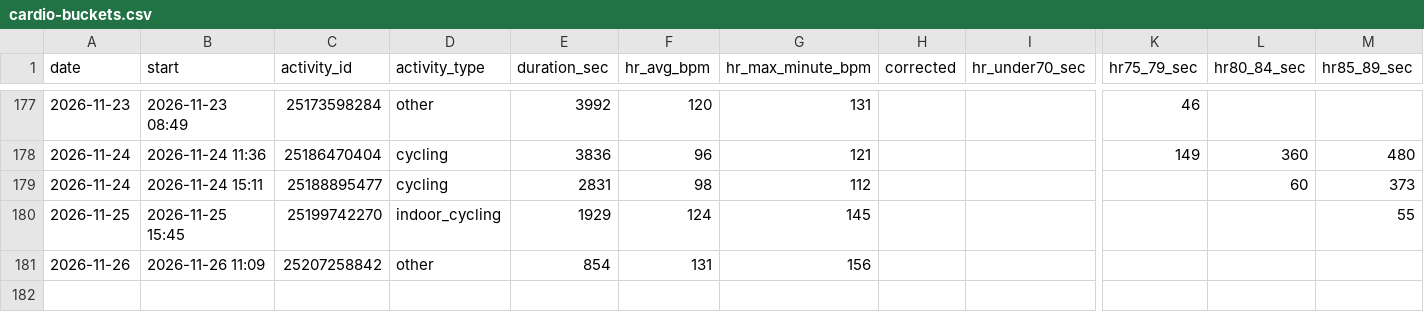
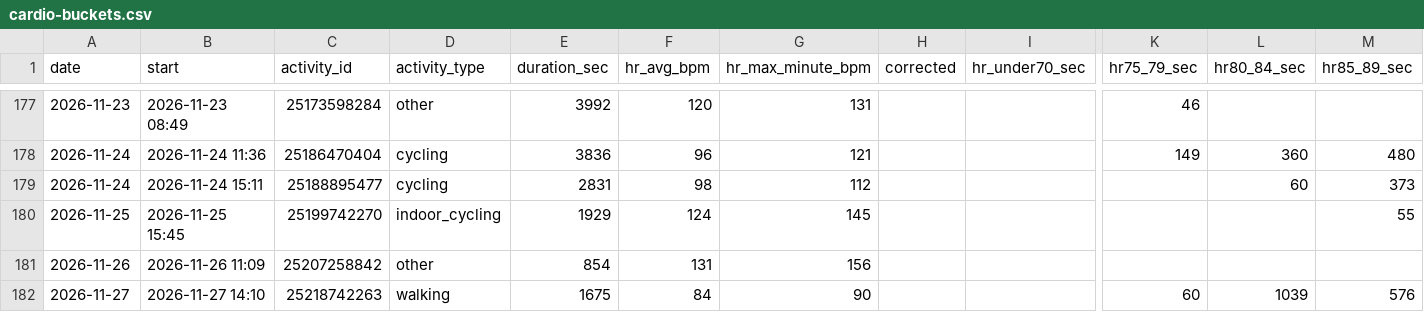
Before and after one commit to jaschro/traintracks, a CSV file: cardio-buckets.csv, drawn as a sheet; only a part is shown, gaps mark what is left out; rows hold the shown columns only; the diff names each change by its address in the sheet, - before the commit and + after, or states it on an @@ line.

```diff
--- a/cardio-buckets.csv
+++ b/cardio-buckets.csv
+row 182: 2026-11-27 | 2026-11-27 14:10 | 25218742263 | walking | 1675 | 84 | 90 |  |  | 60 | 1039 | 576
```
Also changed, not shown: cardio-minutes.csv, 2 other files.
